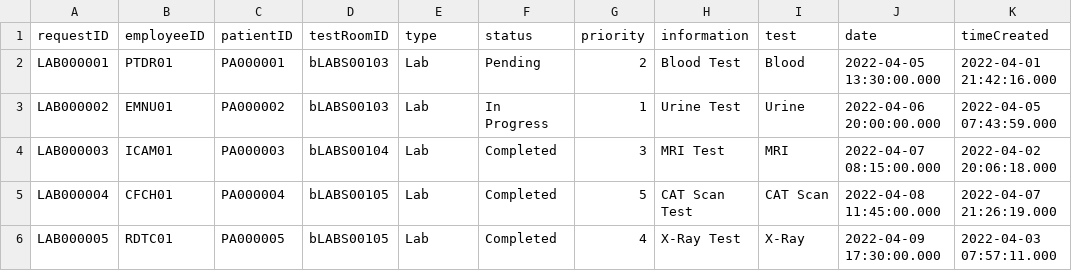
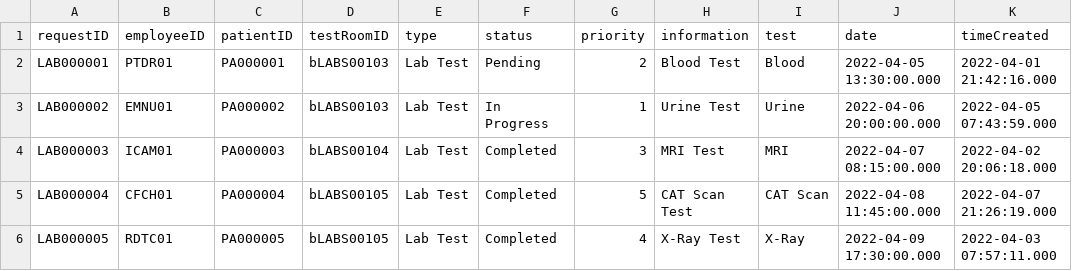
Before and after one commit to CS3733-D22-Team-B/CS3733-D22-Team-B-Application, a CSV file: src/main/resources/edu/wpi/cs3733/D22/teamB/databases/CSVs/ApplicationLabRequest.csv, drawn as a sheet; only a part is shown; the diff names each change by its address in the sheet, - before the commit and + after, or states it on an @@ line.

```diff
--- a/src/main/resources/edu/wpi/cs3733/D22/teamB/databases/CSVs/ApplicationLabRequest.csv
+++ b/src/main/resources/edu/wpi/cs3733/D22/teamB/databases/CSVs/ApplicationLabRequest.csv
-E2:E6 (type): Lab
+E2:E6 (type): Lab Test
```
Also changed, not shown: src/main/resources/edu/wpi/cs3733/D22/teamB/databases/CSVs/BackupLabRequest.csv, 1 other file.
